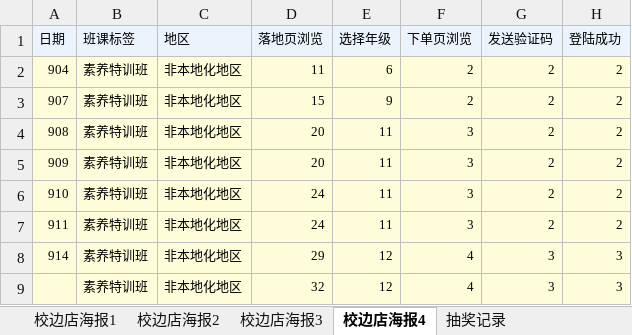
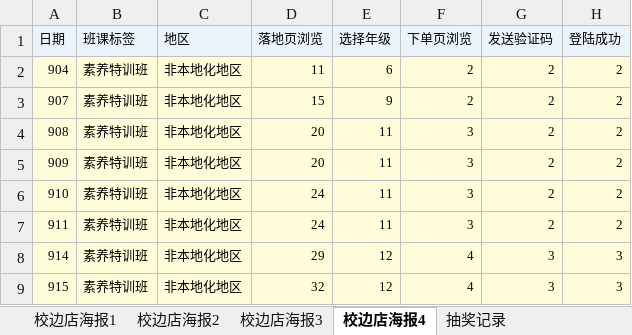
Before and after one commit to muse-strategy/-, an Excel workbook: AI大阅读抽奖数据.xlsx, sheet 校边店海报4, drawn as a sheet; only a part is shown; values as stored, in another font and other column widths than the file's, no borders; the diff names each change by its address in the sheet, - before the commit and + after, or states it on an @@ line.

Commit message:
更新数据

```diff
--- a/AI大阅读抽奖数据.xlsx (sheet 校边店海报4)
+++ b/AI大阅读抽奖数据.xlsx (sheet 校边店海报4)
-A9 (日期): (empty)
+A9 (日期): 915
```
